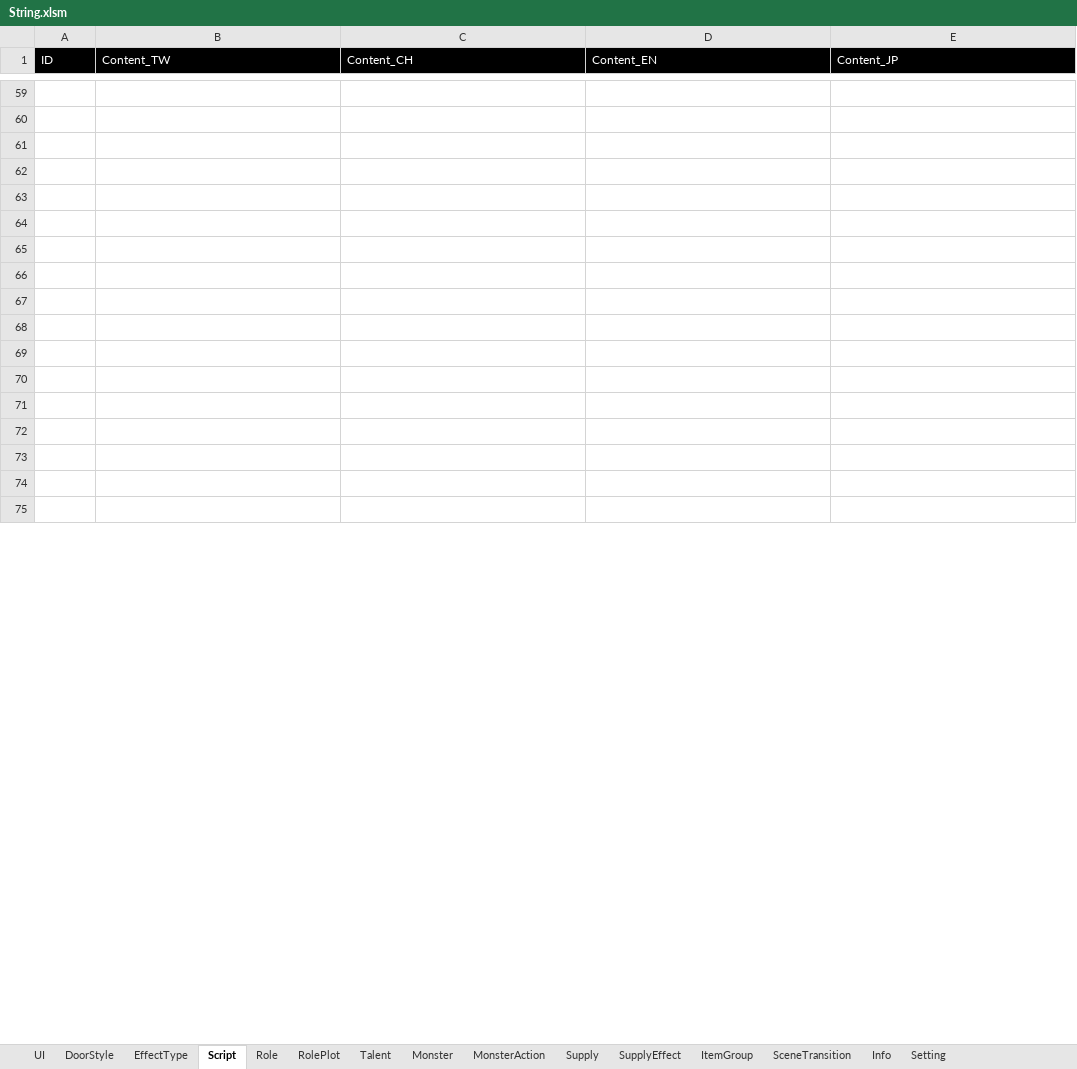
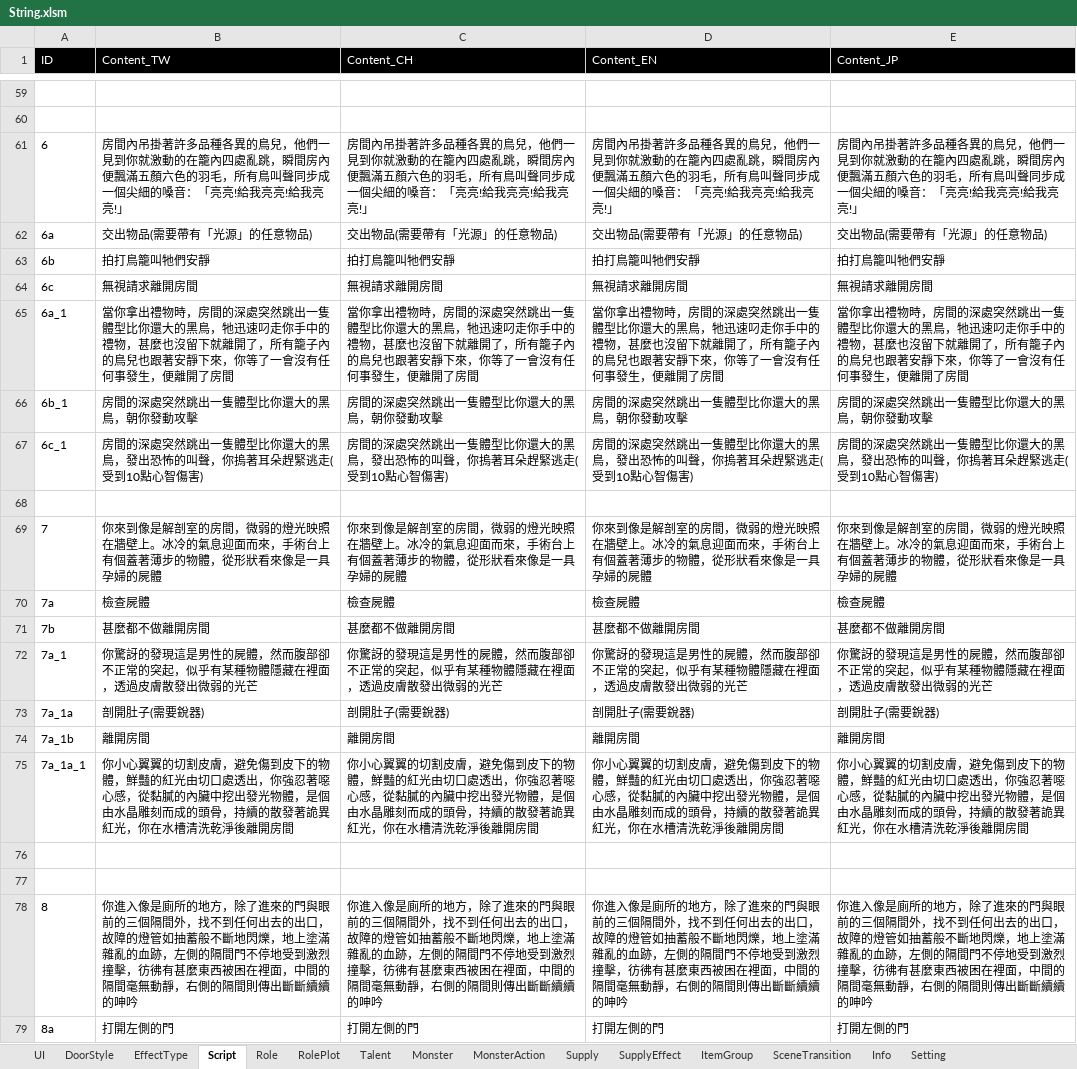
Before and after one commit to scozfortest/thedoor, an Excel workbook: Design/String.xlsm, sheet Script, drawn as a sheet; only a part is shown, gaps mark what is left out; the shorter side is filled out with more unchanged rows; values as stored, in another font and other column widths than the file's, no borders; the diff covers the shown part only; the diff names each change by its address in the sheet, - before the commit and + after, or states it on an @@ line.

```diff
--- a/Design/String.xlsm (sheet Script)
+++ b/Design/String.xlsm (sheet Script)
+row 61: 6 | 房間內吊掛著許多品種各異的鳥兒，他們一見到你就激動的在籠內四處亂跳，瞬間房內便飄滿五顏六色的羽毛，所有鳥叫聲同步成一個尖細的嗓音：「亮亮!給我亮亮!給我亮亮!」 | 房間內吊掛著許多品種各異的鳥兒，他們一見到你就激動的在籠內四處亂跳，瞬間房內便飄滿五顏六色的羽毛，所有鳥叫聲同步成一個尖細的嗓音：「亮亮!給我亮亮!給我亮亮!」 | 房間內吊掛著許多品種各異的鳥兒，他們一見到你就激動的在籠內四處亂跳，瞬間房內便飄滿五顏六色的羽毛，所有鳥叫聲同步成一個尖細的嗓音：「亮亮!給我亮亮!給我亮亮!」 | 房間內吊掛著許多品種各異的鳥兒，他們一見到你就激動的在籠內四處亂跳，瞬間房內便飄滿五顏六色的羽毛，所有鳥叫聲同步成一個尖細的嗓音：「亮亮!給我亮亮!給我亮亮!」
+row 62: 6a | 交出物品(需要帶有「光源」的任意物品) | 交出物品(需要帶有「光源」的任意物品) | 交出物品(需要帶有「光源」的任意物品) | 交出物品(需要帶有「光源」的任意物品)
+row 63: 6b | 拍打鳥籠叫牠們安靜 | 拍打鳥籠叫牠們安靜 | 拍打鳥籠叫牠們安靜 | 拍打鳥籠叫牠們安靜
+row 64: 6c | 無視請求離開房間 | 無視請求離開房間 | 無視請求離開房間 | 無視請求離開房間
+row 65: 6a_1 | 當你拿出禮物時，房間的深處突然跳出一隻體型比你還大的黑鳥，牠迅速叼走你手中的禮物，甚麼也沒留下就離開了，所有籠子內的鳥兒也跟著安靜下來，你等了一會沒有任何事發生，便離開了房間 | 當你拿出禮物時，房間的深處突然跳出一隻體型比你還大的黑鳥，牠迅速叼走你手中的禮物，甚麼也沒留下就離開了，所有籠子內的鳥兒也跟著安靜下來，你等了一會沒有任何事發生，便離開了房間 | 當你拿出禮物時，房間的深處突然跳出一隻體型比你還大的黑鳥，牠迅速叼走你手中的禮物，甚麼也沒留下就離開了，所有籠子內的鳥兒也跟著安靜下來，你等了一會沒有任何事發生，便離開了房間 | 當你拿出禮物時，房間的深處突然跳出一隻體型比你還大的黑鳥，牠迅速叼走你手中的禮物，甚麼也沒留下就離開了，所有籠子內的鳥兒也跟著安靜下來，你等了一會沒有任何事發生，便離開了房間
+row 66: 6b_1 | 房間的深處突然跳出一隻體型比你還大的黑鳥，朝你發動攻擊 | 房間的深處突然跳出一隻體型比你還大的黑鳥，朝你發動攻擊 | 房間的深處突然跳出一隻體型比你還大的黑鳥，朝你發動攻擊 | 房間的深處突然跳出一隻體型比你還大的黑鳥，朝你發動攻擊
+row 67: 6c_1 | 房間的深處突然跳出一隻體型比你還大的黑鳥，發出恐怖的叫聲，你摀著耳朵趕緊逃走(受到10點心智傷害) | 房間的深處突然跳出一隻體型比你還大的黑鳥，發出恐怖的叫聲，你摀著耳朵趕緊逃走(受到10點心智傷害) | 房間的深處突然跳出一隻體型比你還大的黑鳥，發出恐怖的叫聲，你摀著耳朵趕緊逃走(受到10點心智傷害) | 房間的深處突然跳出一隻體型比你還大的黑鳥，發出恐怖的叫聲，你摀著耳朵趕緊逃走(受到10點心智傷害)
+row 68: (empty)
+row 69: 7 | 你來到像是解剖室的房間，微弱的燈光映照在牆壁上。冰冷的氣息迎面而來，手術台上有個蓋著薄步的物體，從形狀看來像是一具孕婦的屍體 | 你來到像是解剖室的房間，微弱的燈光映照在牆壁上。冰冷的氣息迎面而來，手術台上有個蓋著薄步的物體，從形狀看來像是一具孕婦的屍體 | 你來到像是解剖室的房間，微弱的燈光映照在牆壁上。冰冷的氣息迎面而來，手術台上有個蓋著薄步的物體，從形狀看來像是一具孕婦的屍體 | 你來到像是解剖室的房間，微弱的燈光映照在牆壁上。冰冷的氣息迎面而來，手術台上有個蓋著薄步的物體，從形狀看來像是一具孕婦的屍體
+row 70: 7a | 檢查屍體 | 檢查屍體 | 檢查屍體 | 檢查屍體
+row 71: 7b | 甚麼都不做離開房間 | 甚麼都不做離開房間 | 甚麼都不做離開房間 | 甚麼都不做離開房間
+row 72: 7a_1 | 你驚訝的發現這是男性的屍體，然而腹部卻不正常的突起，似乎有某種物體隱藏在裡面，透過皮膚散發出微弱的光芒 | 你驚訝的發現這是男性的屍體，然而腹部卻不正常的突起，似乎有某種物體隱藏在裡面，透過皮膚散發出微弱的光芒 | 你驚訝的發現這是男性的屍體，然而腹部卻不正常的突起，似乎有某種物體隱藏在裡面，透過皮膚散發出微弱的光芒 | 你驚訝的發現這是男性的屍體，然而腹部卻不正常的突起，似乎有某種物體隱藏在裡面，透過皮膚散發出微弱的光芒
+row 73: 7a_1a | 剖開肚子(需要銳器) | 剖開肚子(需要銳器) | 剖開肚子(需要銳器) | 剖開肚子(需要銳器)
+row 74: 7a_1b | 離開房間 | 離開房間 | 離開房間 | 離開房間
+row 75: 7a_1a_1 | 你小心翼翼的切割皮膚，避免傷到皮下的物體，鮮豔的紅光由切口處透出，你強忍著噁心感，從黏膩的內臟中挖出發光物體，是個由水晶雕刻而成的頭骨，持續的散發著詭異紅光，你在水槽清洗乾淨後離開房間 | 你小心翼翼的切割皮膚，避免傷到皮下的物體，鮮豔的紅光由切口處透出，你強忍著噁心感，從黏膩的內臟中挖出發光物體，是個由水晶雕刻而成的頭骨，持續的散發著詭異紅光，你在水槽清洗乾淨後離開房間 | 你小心翼翼的切割皮膚，避免傷到皮下的物體，鮮豔的紅光由切口處透出，你強忍著噁心感，從黏膩的內臟中挖出發光物體，是個由水晶雕刻而成的頭骨，持續的散發著詭異紅光，你在水槽清洗乾淨後離開房間 | 你小心翼翼的切割皮膚，避免傷到皮下的物體，鮮豔的紅光由切口處透出，你強忍著噁心感，從黏膩的內臟中挖出發光物體，是個由水晶雕刻而成的頭骨，持續的散發著詭異紅光，你在水槽清洗乾淨後離開房間
+row 76: (empty)
+row 77: (empty)
+row 78: 8 | 你進入像是廁所的地方，除了進來的門與眼前的三個隔間外，找不到任何出去的出口，故障的燈管如抽蓄般不斷地閃爍，地上塗滿雜亂的血跡，左側的隔間門不停地受到激烈撞擊，彷彿有甚麼東西被困在裡面，中間的隔間毫無動靜，右側的隔間則傳出斷斷續續的呻吟 | 你進入像是廁所的地方，除了進來的門與眼前的三個隔間外，找不到任何出去的出口，故障的燈管如抽蓄般不斷地閃爍，地上塗滿雜亂的血跡，左側的隔間門不停地受到激烈撞擊，彷彿有甚麼東西被困在裡面，中間的隔間毫無動靜，右側的隔間則傳出斷斷續續的呻吟 | 你進入像是廁所的地方，除了進來的門與眼前的三個隔間外，找不到任何出去的出口，故障的燈管如抽蓄般不斷地閃爍，地上塗滿雜亂的血跡，左側的隔間門不停地受到激烈撞擊，彷彿有甚麼東西被困在裡面，中間的隔間毫無動靜，右側的隔間則傳出斷斷續續的呻吟 | 你進入像是廁所的地方，除了進來的門與眼前的三個隔間外，找不到任何出去的出口，故障的燈管如抽蓄般不斷地閃爍，地上塗滿雜亂的血跡，左側的隔間門不停地受到激烈撞擊，彷彿有甚麼東西被困在裡面，中間的隔間毫無動靜，右側的隔間則傳出斷斷續續的呻吟
+row 79: 8a | 打開左側的門 | 打開左側的門 | 打開左側的門 | 打開左側的門
```
Also changed, not shown: 43 added rows, 14 removed rows and row numbers in column A elsewhere in this sheet, sheet UI, Design/GameSetting.xlsm, Design/Monster.xlsm, 38 other files.
